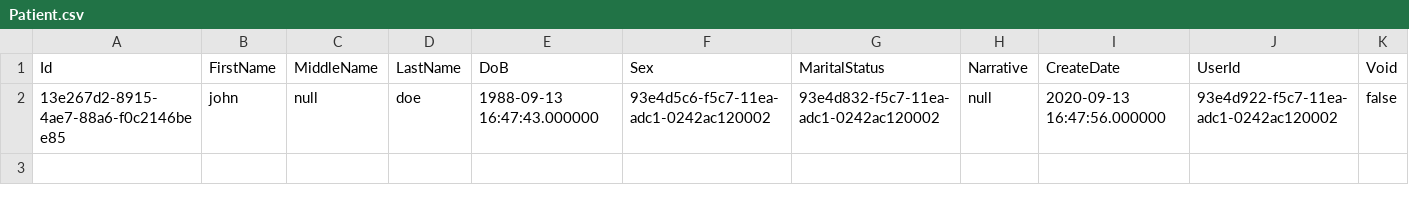
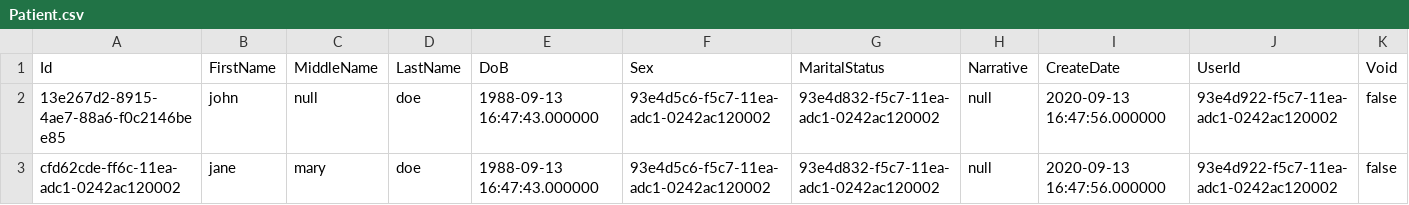
Before and after one commit to suryabhan155/Moms-c-, a CSV file: Moms.RegistrationManagement.Infrastructure/Seed/Patient.csv, drawn as a sheet.

```diff
--- a/Moms.RegistrationManagement.Infrastructure/Seed/Patient.csv
+++ b/Moms.RegistrationManagement.Infrastructure/Seed/Patient.csv
@@ -3 +3,3 @@ Id,FirstName,MiddleName, LastName, DoB,Sex,MaritalStatus, Narrative,CreateDate,U
 93e4d922-f5c7-11ea-adc1-0242ac120002",false
+cfd62cde-ff6c-11ea-adc1-0242ac120002,jane,mary,doe,1988-09-13 16:47:43.000000,93e4d5c6-f5c7-11ea-adc1-0242ac120002,93e4d832-f5c7-11ea-adc1-0242ac120002,null,2020-09-13 16:47:56.000000,"
+93e4d922-f5c7-11ea-adc1-0242ac120002",false
```
Also changed, not shown: 28 other files.
